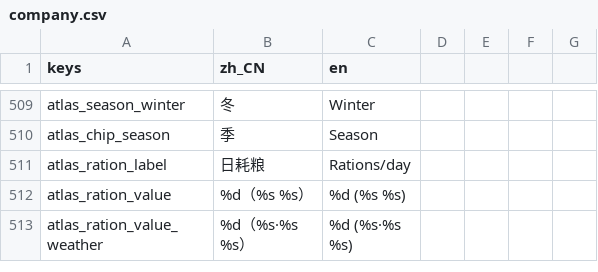
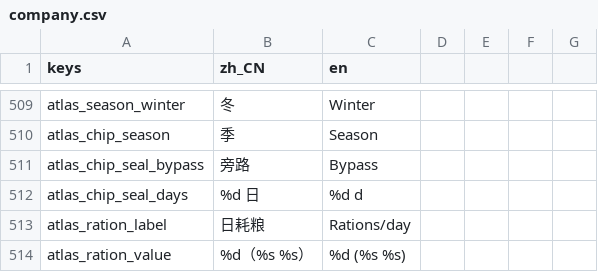
Before and after one commit to wuyongjia666-droid/CenturyKnights, a CSV file: project/data/locale/company.csv, drawn as a sheet; only a part is shown, gaps mark what is left out; the shorter side is filled out with more unchanged rows; the diff names each change by its address in the sheet, - before the commit and + after, or states it on an @@ line.

Commit message:
feat(atlas): 顶栏旁路余程芯片 — seal_bypass_chip
World.seal_bypass_chip 供 HUD；顶栏出「旁路 N 日」，粮不足标红。
叠在 gate-seal-cover 上。

Co-authored-by: 咏佳 吴 <wuyongjia666-droid@users.noreply.github.com>

```diff
--- a/project/data/locale/company.csv
+++ b/project/data/locale/company.csv
+row 511: atlas_chip_seal_bypass | 旁路 | Bypass
+row 512: atlas_chip_seal_days | %d 日 | %d d
```
Also changed, not shown: 6 other files.
